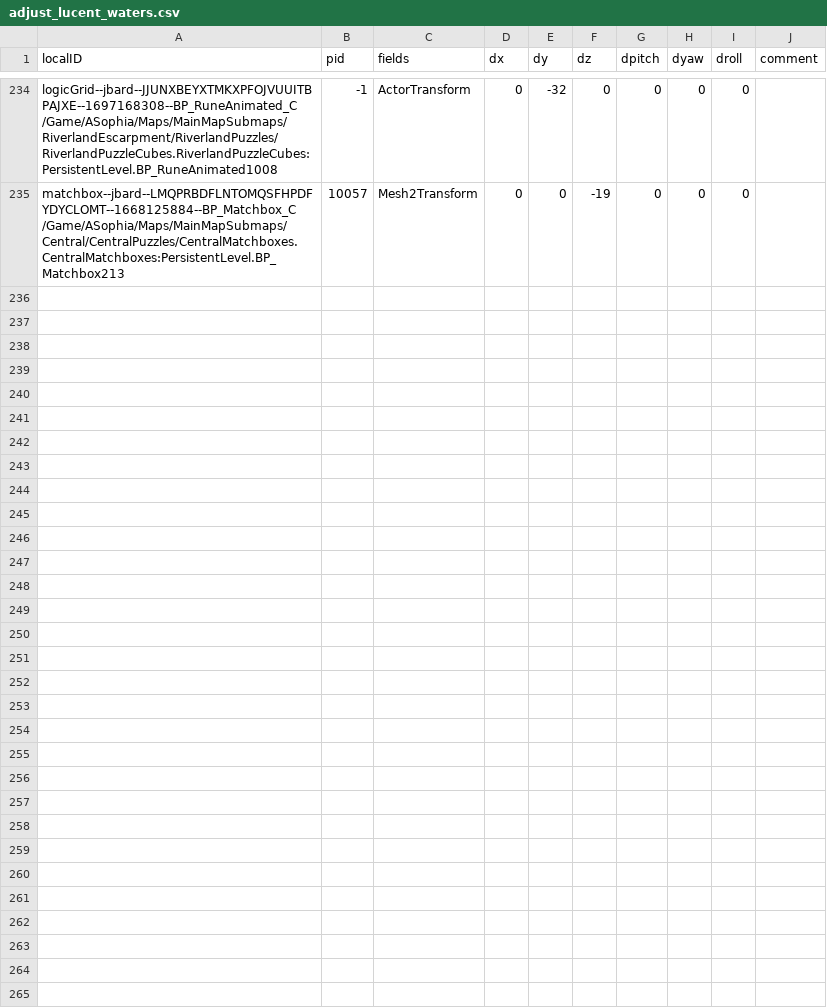
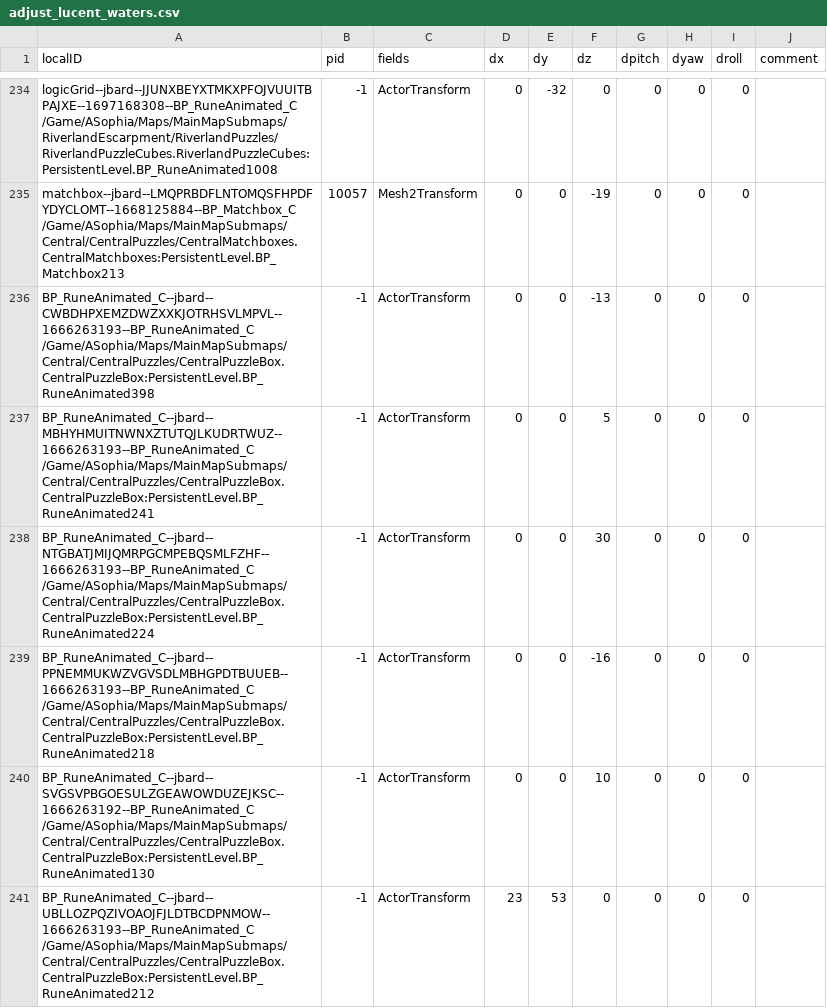
Before and after one commit to RiccTheThicc/RRMod_PuzzleFix, a CSV file: ModMaker/media/mod/adjust_lucent_waters.csv, drawn as a sheet; only a part is shown, gaps mark what is left out; the diff covers the shown part only; the diff names each change by its address in the sheet, - before the commit and + after, or states it on an @@ line.

```diff
--- a/ModMaker/media/mod/adjust_lucent_waters.csv
+++ b/ModMaker/media/mod/adjust_lucent_waters.csv
+row 236: BP_RuneAnimated_C--jbard--CWBDHPXEMZDWZXXKJOTRHSVLMPVL--1666263193--BP_RuneAnimated_C /Game/ASophia/Maps/MainMapSubmaps/Central/CentralPuzzles/CentralPuzzleBox.CentralPuzzleBox:PersistentLevel.BP_RuneAnimated398 | -1 | ActorTransform | 0 | 0 | -13 | 0 | 0 | 0
+row 237: BP_RuneAnimated_C--jbard--MBHYHMUITNWNXZTUTQJLKUDRTWUZ--1666263193--BP_RuneAnimated_C /Game/ASophia/Maps/MainMapSubmaps/Central/CentralPuzzles/CentralPuzzleBox.CentralPuzzleBox:PersistentLevel.BP_RuneAnimated241 | -1 | ActorTransform | 0 | 0 | 5 | 0 | 0 | 0
+row 238: BP_RuneAnimated_C--jbard--NTGBATJMIJQMRPGCMPEBQSMLFZHF--1666263193--BP_RuneAnimated_C /Game/ASophia/Maps/MainMapSubmaps/Central/CentralPuzzles/CentralPuzzleBox.CentralPuzzleBox:PersistentLevel.BP_RuneAnimated224 | -1 | ActorTransform | 0 | 0 | 30 | 0 | 0 | 0
+row 239: BP_RuneAnimated_C--jbard--PPNEMMUKWZVGVSDLMBHGPDTBUUEB--1666263193--BP_RuneAnimated_C /Game/ASophia/Maps/MainMapSubmaps/Central/CentralPuzzles/CentralPuzzleBox.CentralPuzzleBox:PersistentLevel.BP_RuneAnimated218 | -1 | ActorTransform | 0 | 0 | -16 | 0 | 0 | 0
+row 240: BP_RuneAnimated_C--jbard--SVGSVPBGOESULZGEAWOWDUZEJKSC--1666263192--BP_RuneAnimated_C /Game/ASophia/Maps/MainMapSubmaps/Central/CentralPuzzles/CentralPuzzleBox.CentralPuzzleBox:PersistentLevel.BP_RuneAnimated130 | -1 | ActorTransform | 0 | 0 | 10 | 0 | 0 | 0
+row 241: BP_RuneAnimated_C--jbard--UBLLOZPQZIVOAOJFJLDTBCDPNMOW--1666263193--BP_RuneAnimated_C /Game/ASophia/Maps/MainMapSubmaps/Central/CentralPuzzles/CentralPuzzleBox.CentralPuzzleBox:PersistentLevel.BP_RuneAnimated212 | -1 | ActorTransform | 23 | 53 | 0 | 0 | 0 | 0
```
Also changed, not shown: 6 added rows elsewhere in this file, ModMaker/media/mod/adjust_autumn_falls.csv, ModMaker/media/mod/adjust_shady_wildwoods.csv, 19 other files.
